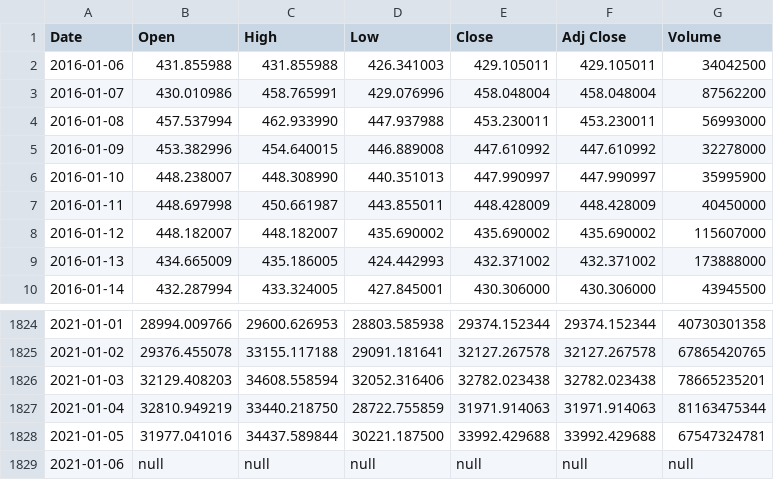
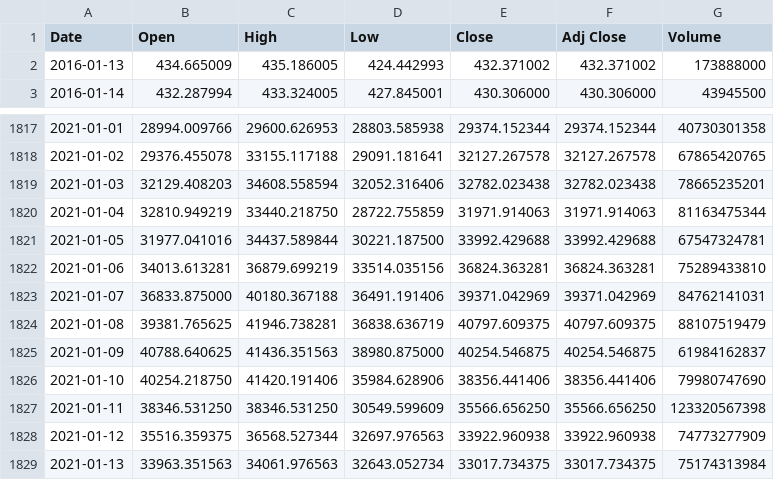
Before and after one commit to dd2-GWFinTech-Projects/Project2-InvestmentSuggestionFramework, a CSV file: Price-Forecasting/Resources/BTC.csv, drawn as a sheet; only a part is shown, gaps mark what is left out.

```diff
--- a/Price-Forecasting/Resources/BTC.csv
+++ b/Price-Forecasting/Resources/BTC.csv
@@ -1,9 +1,2 @@
 Date,Open,High,Low,Close,Adj Close,Volume
-2016-01-06,431.855988,431.855988,426.341003,429.105011,429.105011,34042500
-2016-01-07,430.010986,458.765991,429.076996,458.048004,458.048004,87562200
-2016-01-08,457.537994,462.933990,447.937988,453.230011,453.230011,56993000
-2016-01-09,453.382996,454.640015,446.889008,447.610992,447.610992,32278000
-2016-01-10,448.238007,448.308990,440.351013,447.990997,447.990997,35995900
-2016-01-11,448.697998,450.661987,443.855011,448.428009,448.428009,40450000
-2016-01-12,448.182007,448.182007,435.690002,435.690002,435.690002,115607000
 2016-01-13,434.665009,435.186005,424.442993,432.371002,432.371002,173888000
@@ -1828,2 +1821,9 @@ Date,Open,High,Low,Close,Adj Close,Volume
 2021-01-05,31977.041016,34437.589844,30221.187500,33992.429688,33992.429688,67547324781
-2021-01-06,null,null,null,null,null,null
+2021-01-06,34013.613281,36879.699219,33514.035156,36824.363281,36824.363281,75289433810
+2021-01-07,36833.875000,40180.367188,36491.191406,39371.042969,39371.042969,84762141031
+2021-01-08,39381.765625,41946.738281,36838.636719,40797.609375,40797.609375,88107519479
+2021-01-09,40788.640625,41436.351563,38980.875000,40254.546875,40254.546875,61984162837
+2021-01-10,40254.218750,41420.191406,35984.628906,38356.441406,38356.441406,79980747690
+2021-01-11,38346.531250,38346.531250,30549.599609,35566.656250,35566.656250,123320567398
+2021-01-12,35516.359375,36568.527344,32697.976563,33922.960938,33922.960938,74773277909
+2021-01-13,33963.351563,34061.976563,32643.052734,33017.734375,33017.734375,75174313984
```
Also changed, not shown: 13 other files.
